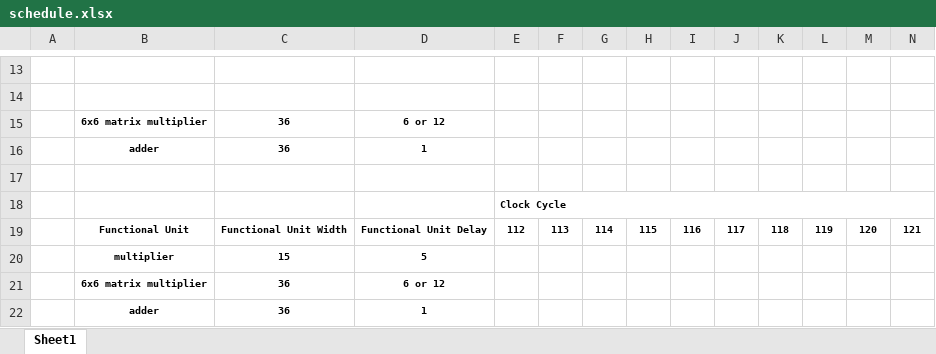
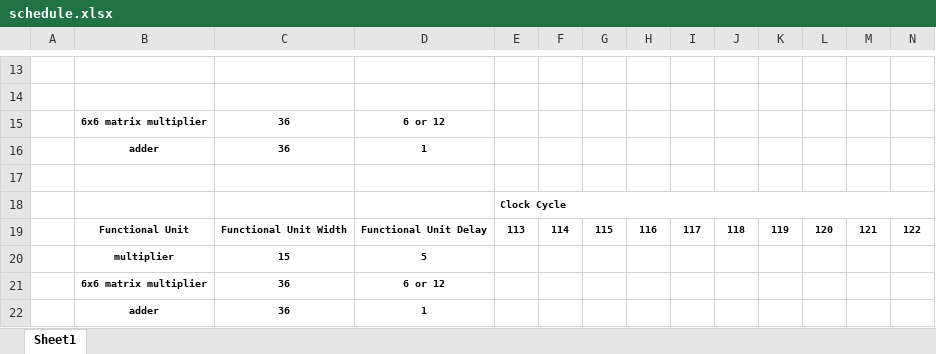
Before and after one commit to yipenghuang0302/csee4840_14, an Excel workbook: doc/design/schedule.xlsx, sheet Sheet1, drawn as a sheet; only a part is shown, gaps mark what is left out; values as stored, in another font and other column widths than the file's, no borders; removed rows and columns are numbered as before the commit, all else as after; rows hold the shown columns only; the diff names each change by its address in the sheet, - before the commit and + after, or states it on an @@ line.

Commit message:
Cholesky unit now passes validataion.

```diff
--- a/doc/design/schedule.xlsx (sheet Sheet1)
+++ b/doc/design/schedule.xlsx (sheet Sheet1)
-row 19:  | Functional Unit | Functional Unit Width | Functional Unit Delay | 112 | 113 | 114 | 115 | 116 | 117 | 118 | 119 | 120 | 121
+row 19:  | Functional Unit | Functional Unit Width | Functional Unit Delay | 113 | 114 | 115 | 116 | 117 | 118 | 119 | 120 | 121 | 122
```
Also changed, not shown: 3 other files.
